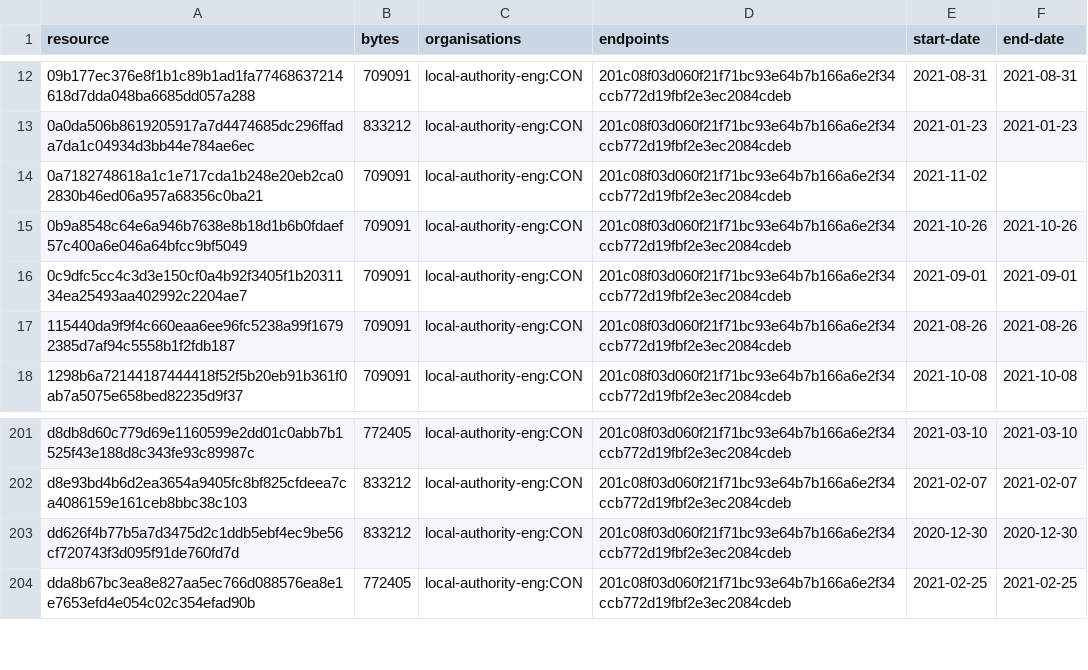
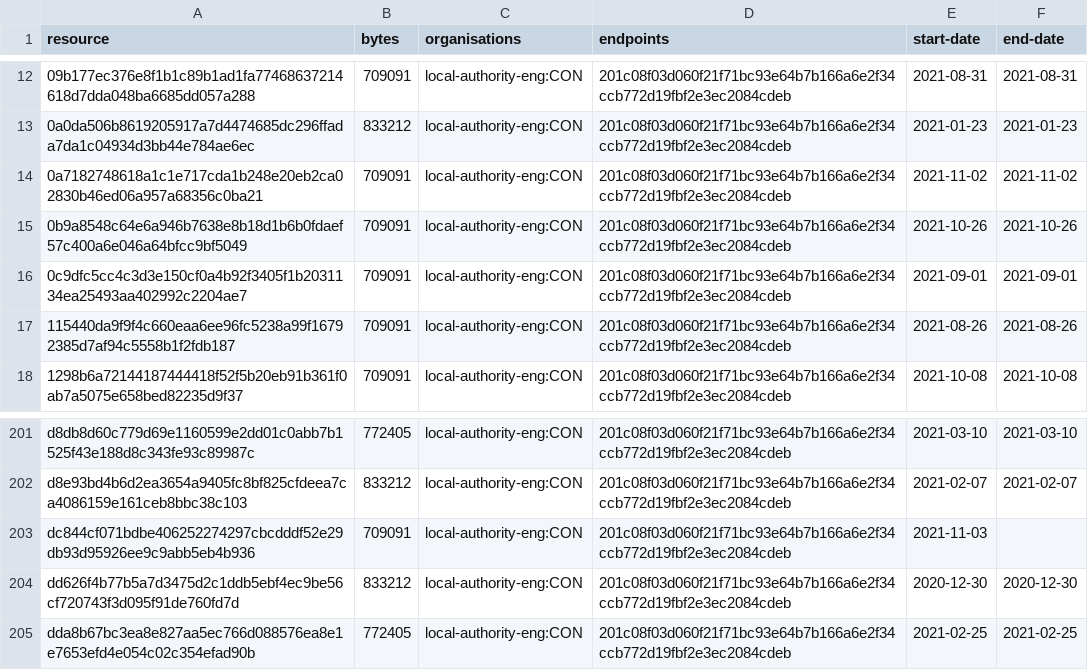
Before and after one commit to digital-land/brownfield-site-collection, a CSV file: collection/resource.csv, drawn as a sheet; only a part is shown, gaps mark what is left out.

```diff
--- a/collection/resource.csv
+++ b/collection/resource.csv
@@ -13,3 +13,3 @@ resource,bytes,organisations,endpoints,start-date,end-date
 0a0da506b8619205917a7d4474685dc296ffada7da1c04934d3bb44e784ae6ec,833212,local-authority-eng:CON,201c08f03d060f21f71bc93e64b7b166a6e2f34ccb772d19fbf2e3ec2084cdeb,2021-01-23,2021-01-23
-0a7182748618a1c1e717cda1b248e20eb2ca02830b46ed06a957a68356c0ba21,709091,local-authority-eng:CON,201c08f03d060f21f71bc93e64b7b166a6e2f34ccb772d19fbf2e3ec2084cdeb,2021-11-02,
+0a7182748618a1c1e717cda1b248e20eb2ca02830b46ed06a957a68356c0ba21,709091,local-authority-eng:CON,201c08f03d060f21f71bc93e64b7b166a6e2f34ccb772d19fbf2e3ec2084cdeb,2021-11-02,2021-11-02
 0b9a8548c64e6a946b7638e8b18d1b6b0fdaef57c400a6e046a64bfcc9bf5049,709091,local-authority-eng:CON,201c08f03d060f21f71bc93e64b7b166a6e2f34ccb772d19fbf2e3ec2084cdeb,2021-10-26,2021-10-26
@@ -202,2 +202,3 @@ d8db8d60c779d69e1160599e2dd01c0abb7b1525f43e188d8c343fe93c89987c,772405,local-au
 d8e93bd4b6d2ea3654a9405fc8bf825cfdeea7ca4086159e161ceb8bbc38c103,833212,local-authority-eng:CON,201c08f03d060f21f71bc93e64b7b166a6e2f34ccb772d19fbf2e3ec2084cdeb,2021-02-07,2021-02-07
+dc844cf071bdbe406252274297cbcdddf52e29db93d95926ee9c9abb5eb4b936,709091,local-authority-eng:CON,201c08f03d060f21f71bc93e64b7b166a6e2f34ccb772d19fbf2e3ec2084cdeb,2021-11-03,
 dd626f4b77b5a7d3475d2c1ddb5ebf4ec9be56cf720743f3d095f91de760fd7d,833212,local-authority-eng:CON,201c08f03d060f21f71bc93e64b7b166a6e2f34ccb772d19fbf2e3ec2084cdeb,2020-12-30,2020-12-30
```
Also changed, not shown: collection/log.csv, 1 other file.
